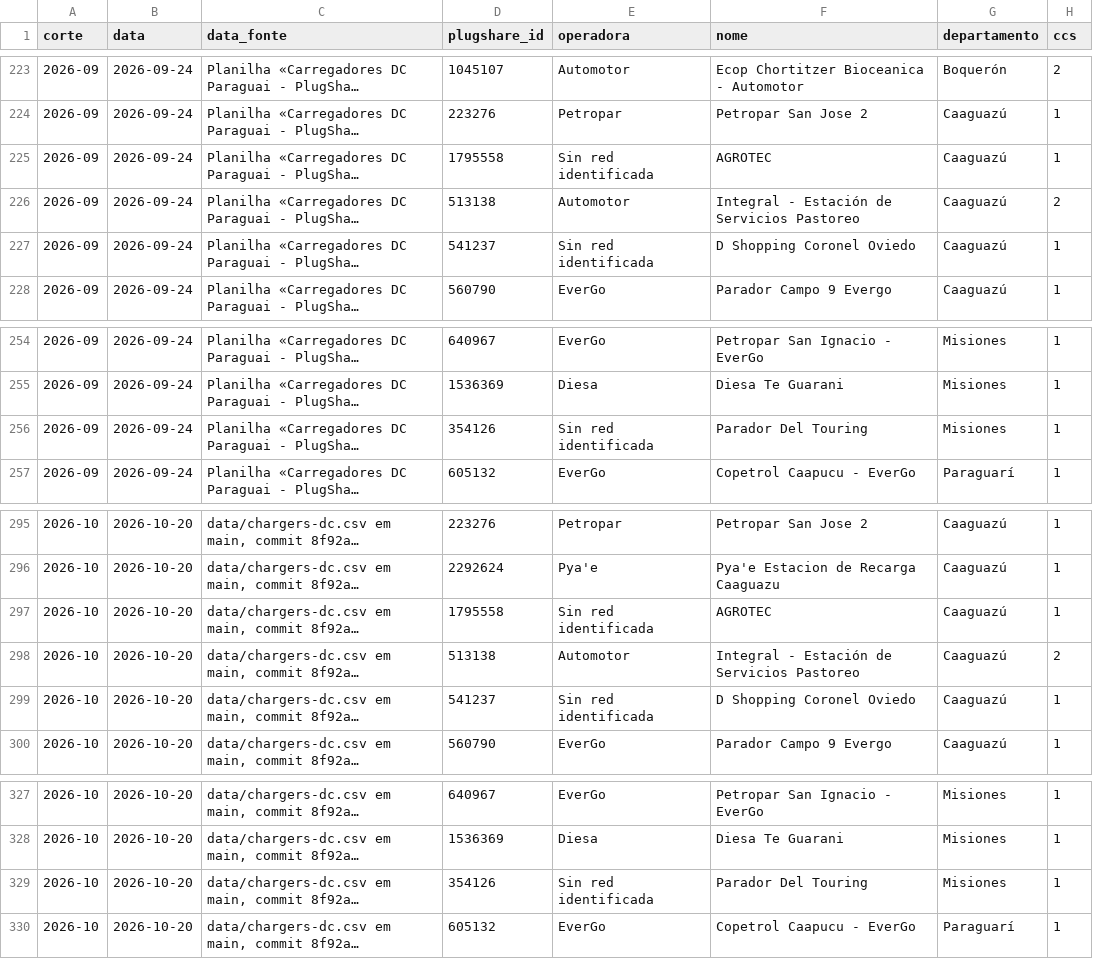
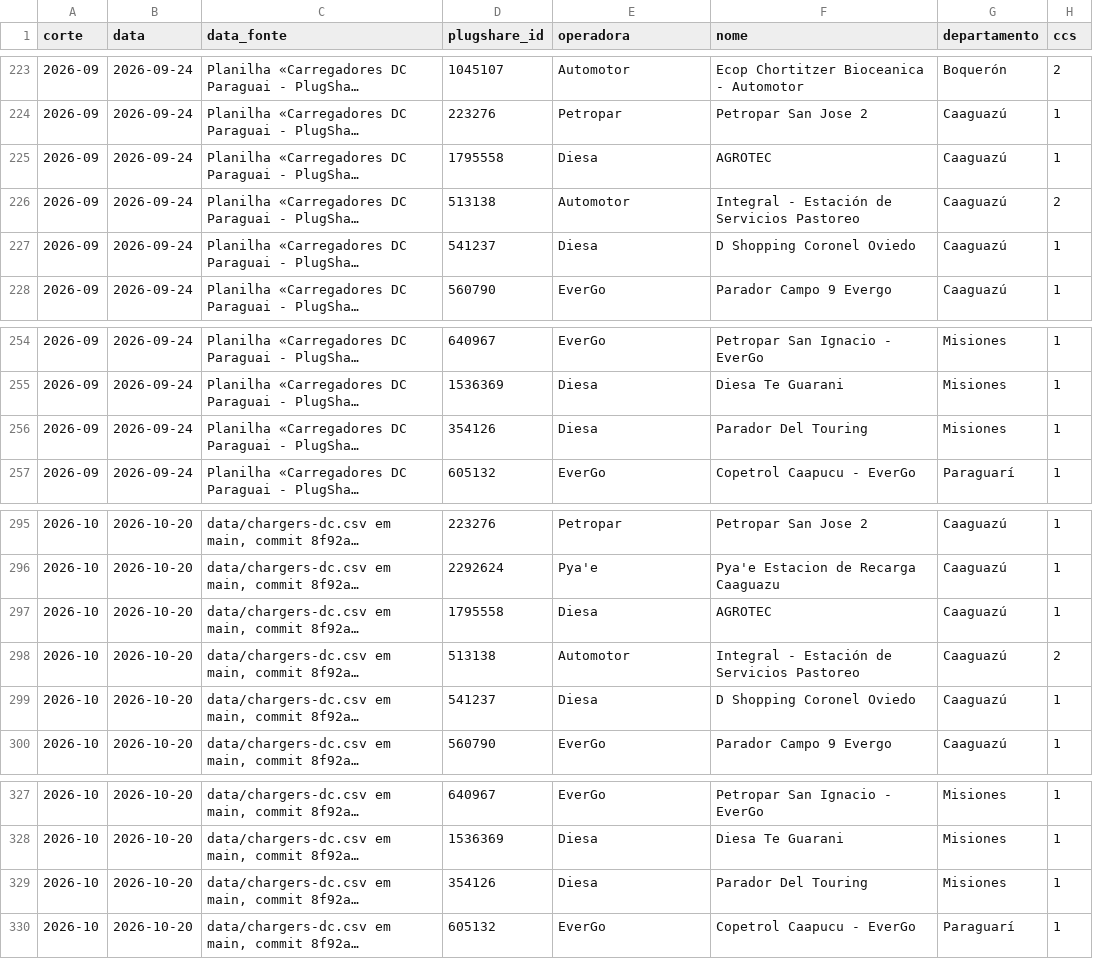
Before and after one commit to ParaguaianMax/paraguay-ev-market, a CSV file: data/historico/pontos_por_corte.csv, drawn as a sheet; only a part is shown, gaps mark what is left out; long unchanged cells end in …; the diff names each change by its address in the sheet, - before the commit and + after, or states it on an @@ line.

Commit message:
Histórico: AGROTEC, D Shopping Cnel Oviedo e Parador del Touring como Diesa nos levantamentos 2026-09-24 e 2026-10-20 (Max)

```diff
--- a/data/historico/pontos_por_corte.csv
+++ b/data/historico/pontos_por_corte.csv
-E225 (operadora): Sin red identificada
+E225 (operadora): Diesa
-E227 (operadora): Sin red identificada
+E227 (operadora): Diesa
-E256 (operadora): Sin red identificada
+E256 (operadora): Diesa
-E297 (operadora): Sin red identificada
+E297 (operadora): Diesa
-E299 (operadora): Sin red identificada
+E299 (operadora): Diesa
-E329 (operadora): Sin red identificada
+E329 (operadora): Diesa
```
Also changed, not shown: data/historico/resumo_por_corte.csv.
